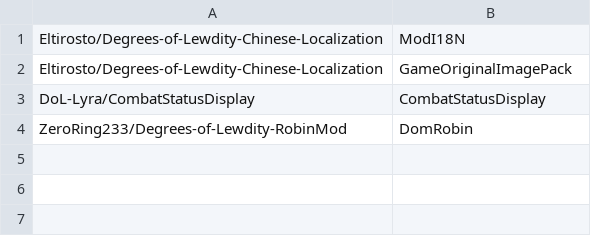
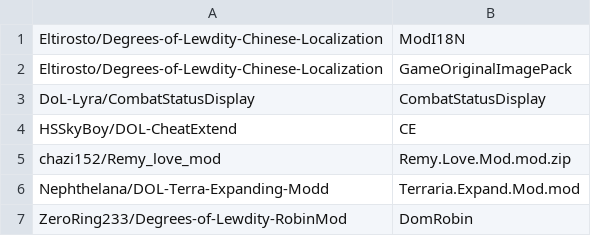
Before and after one commit to bai0012/dol-docker, a CSV file: mods.csv, drawn as a sheet; the diff names each change by its address in the sheet, - before the commit and + after, or states it on an @@ line.

```diff
--- a/mods.csv
+++ b/mods.csv
+row 4: HSSkyBoy/DOL-CheatExtend | CE
+row 5: chazi152/Remy_love_mod | Remy.Love.Mod.mod.zip
+row 6: Nephthelana/DOL-Terra-Expanding-Modd | Terraria.Expand.Mod.mod
```
Also changed, not shown: 3 other files.
